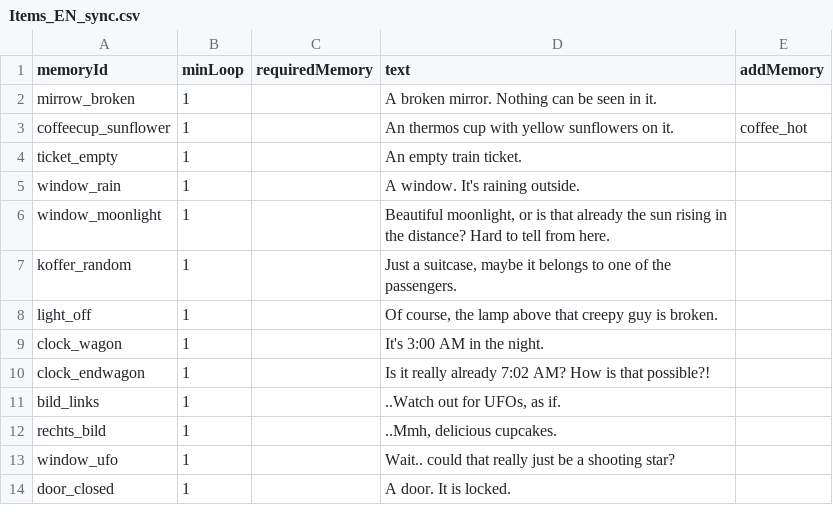
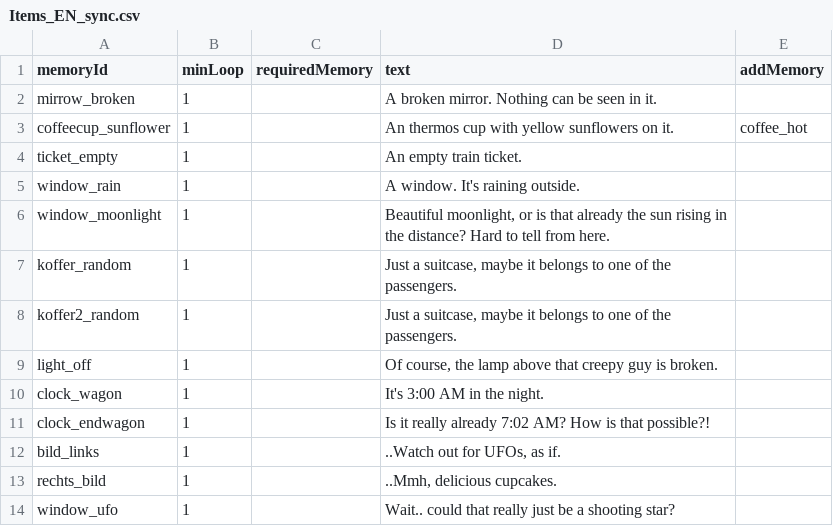
Before and after one commit to OpenGrapes/Train_of_Eternity, a CSV file: Assets/DialogeCSV/EN/Items_EN_sync.csv, drawn as a sheet; only a part is shown; the shorter side is filled out with more unchanged rows; the diff names each change by its address in the sheet, - before the commit and + after, or states it on an @@ line.

Commit message:
Sprites and dialog edit wagon 3, 4 and 5

```diff
--- a/Assets/DialogeCSV/EN/Items_EN_sync.csv
+++ b/Assets/DialogeCSV/EN/Items_EN_sync.csv
+row 8: koffer2_random | 1 |  | Just a suitcase, maybe it belongs to one of the passengers.
```
Also changed, not shown: Assets/DialogeCSV/DE/Items_Zugspiel_GameJam2025 - Sheet1.csv, Assets/DialogeCSV/EN/Kind_EN_sync.csv, 2 other files.
